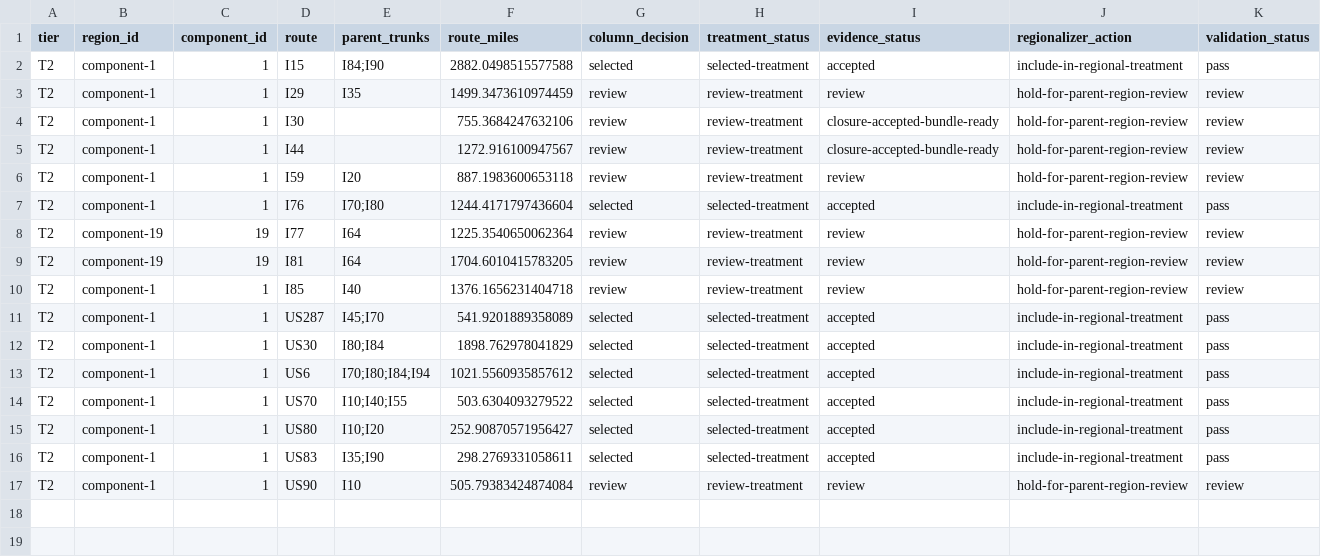
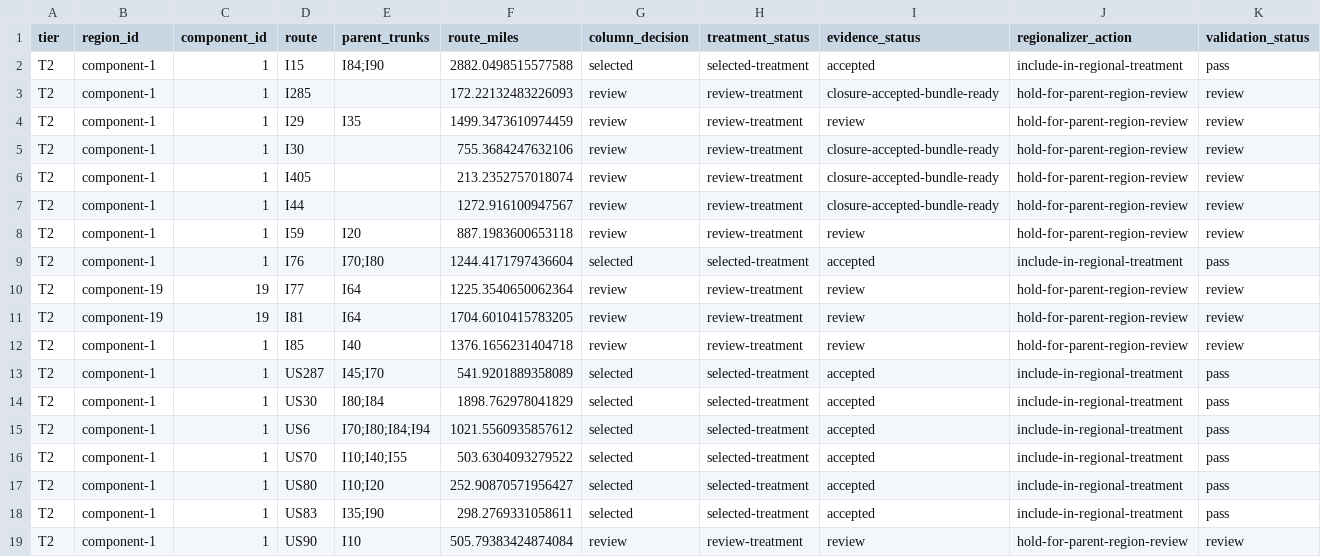
Before and after one commit to giodl73-repo/ROUTE, a CSV file: data/t2-regionalizer.csv, drawn as a sheet; the diff names each change by its address in the sheet, - before the commit and + after, or states it on an @@ line.

```diff
--- a/data/t2-regionalizer.csv
+++ b/data/t2-regionalizer.csv
+row 3: T2 | component-1 | 1 | I285 |  | 172.22132483226093 | review | review-treatment | closure-accepted-bundle-ready | hold-for-parent-region-review | review
+row 6: T2 | component-1 | 1 | I405 |  | 213.2352757018074 | review | review-treatment | closure-accepted-bundle-ready | hold-for-parent-region-review | review
```
Also changed, not shown: data/game/t2-bundle-overlays.csv, data/national-segment-bundles.csv, 10 other files.
